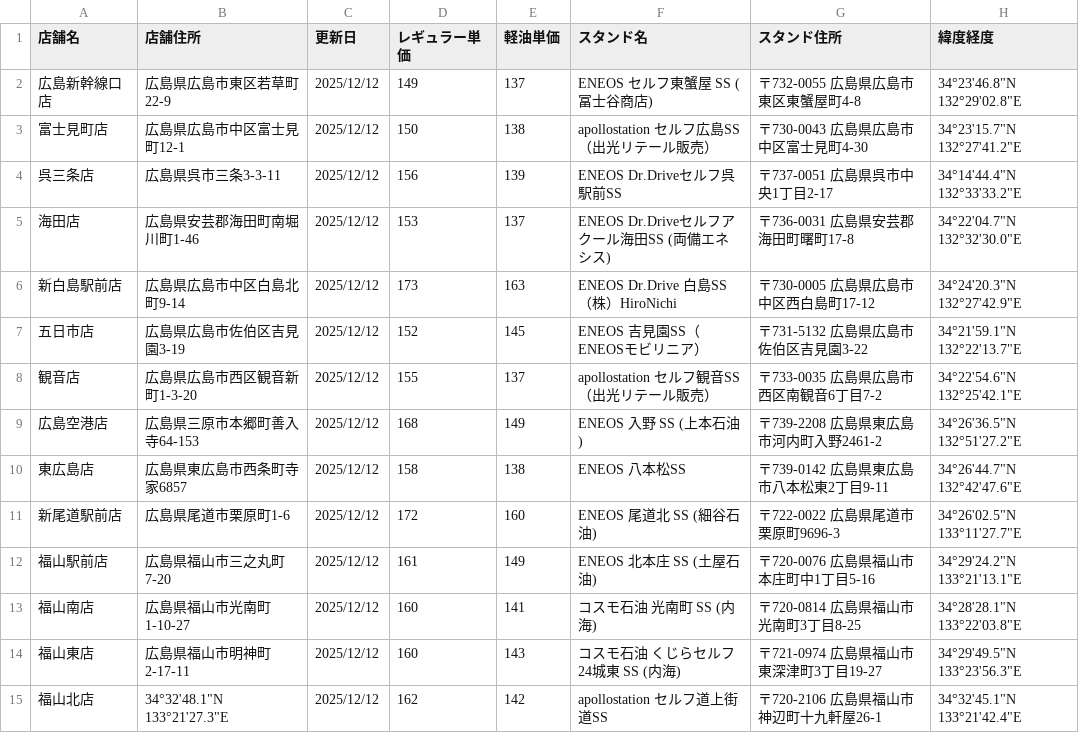
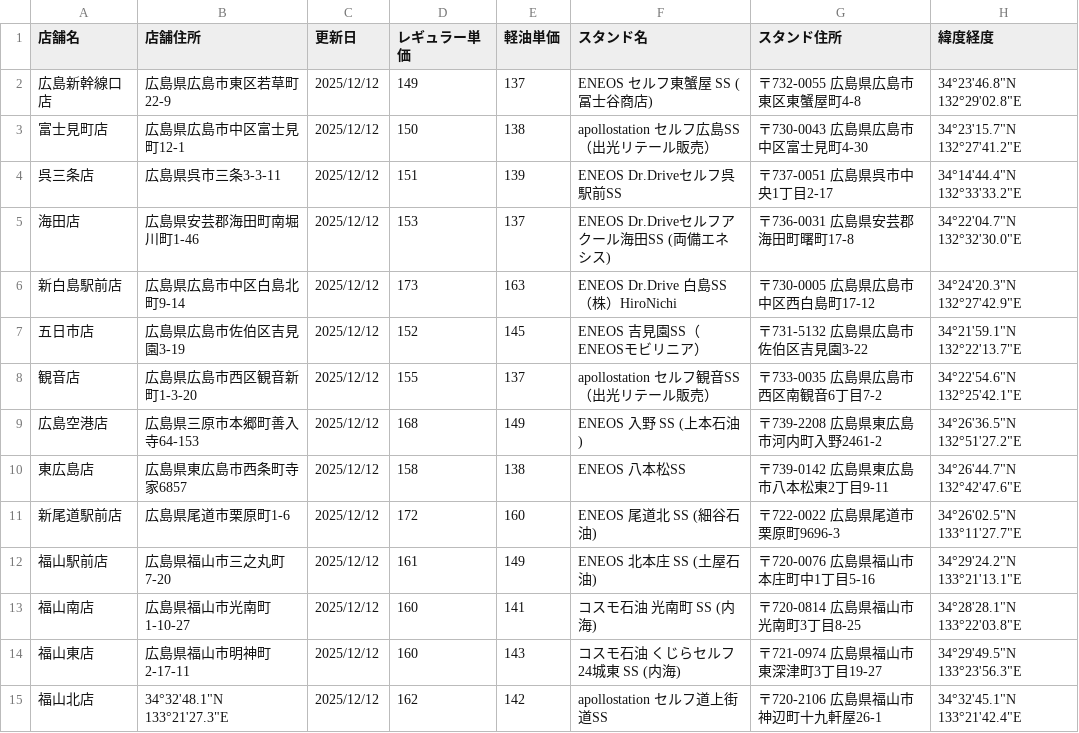
Before and after one commit to shintaro2501/fuel_price_board, a CSV file: fuel_prices.csv, drawn as a sheet.

Commit message:
Add files via upload

```diff
--- a/fuel_prices.csv
+++ b/fuel_prices.csv
@@ -3,3 +3,3 @@
 富士見町店,広島県広島市中区富士見町12-1,2025/12/12,150,138,apollostation セルフ広島SS（出光リテール販売）,〒730-0043 広島県広島市中区富士見町4-30,34°23'15.7"N 132°27'41.2"E
-呉三条店,広島県呉市三条3-3-11,2025/12/12,156,139,ENEOS Dr.Driveセルフ呉駅前SS,〒737-0051 広島県呉市中央1丁目2-17,34°14'44.4"N 132°33'33.2"E
+呉三条店,広島県呉市三条3-3-11,2025/12/12,151,139,ENEOS Dr.Driveセルフ呉駅前SS,〒737-0051 広島県呉市中央1丁目2-17,34°14'44.4"N 132°33'33.2"E
 海田店,広島県安芸郡海田町南堀川町1-46,2025/12/12,153,137,ENEOS Dr.Driveセルフアクール海田SS (両備エネシス),〒736-0031 広島県安芸郡海田町曙町17-8,34°22'04.7"N 132°32'30.0"E
```
